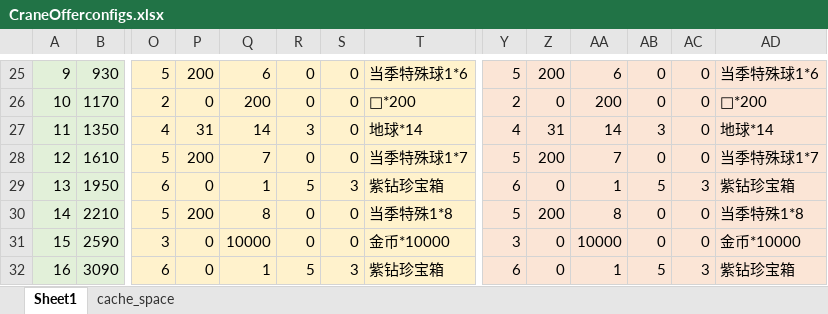
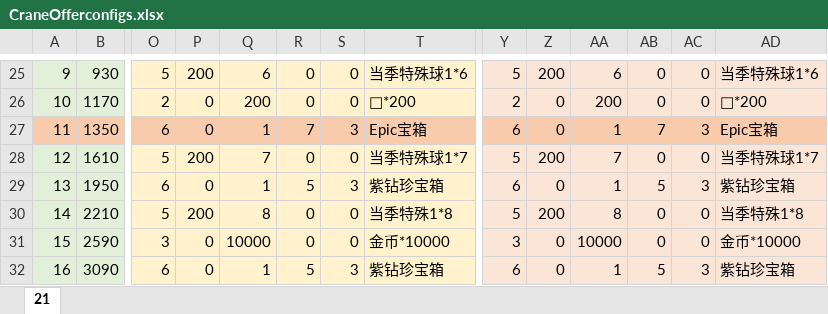
Before and after one commit to IntelHeartPrime/Gamedev_Tools, an Excel workbook: CraneOffer/CraneOfferconfigs.xlsx, sheet 21, drawn as a sheet; only a part is shown, gaps mark what is left out; values as stored, in another font and other column widths than the file's, no borders; the diff covers the shown part only; the diff names each change by its address in the sheet, - before the commit and + after, or states it on an @@ line.

```diff
--- a/CraneOffer/CraneOfferconfigs.xlsx (sheet 21)
+++ b/CraneOffer/CraneOfferconfigs.xlsx (sheet 21)
-sheet tab: Sheet1
+sheet tab: 21
-sheet tab: cache_space
-A27:B27 fill: #E2F0D9
+A27:B27 fill: #F8CBAD
-O27:T27 fill: #FFF2CC
+O27:T27 fill: #F8CBAD
-O27: 4
+O27: 6
-P27: 31
+P27: 0
-Q27: 14
+Q27: 1
-R27: 3
+R27: 7
-S27: 0
+S27: 3
-T27: 地球*14
+T27: Epic宝箱
-Y27:AD27 fill: #FBE5D6
+Y27:AD27 fill: #F8CBAD
-Y27: 4
+Y27: 6
-Z27: 31
+Z27: 0
-AA27: 14
+AA27: 1
-AB27: 3
+AB27: 7
-AC27: 0
+AC27: 3
-AD27: 地球*14
+AD27: Epic宝箱
```
Also changed, not shown: 24 edited cells and cell formats elsewhere in this sheet, Tournament/TournamentConfig.xlsx, 6 other files.
